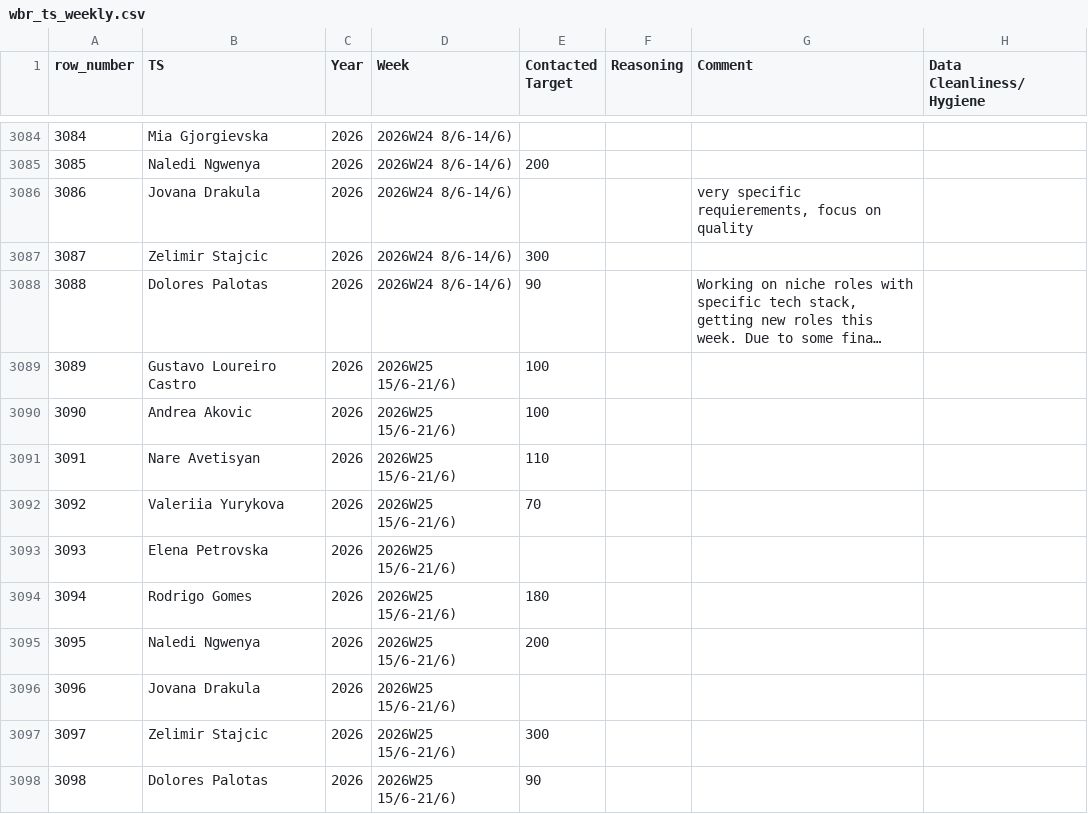
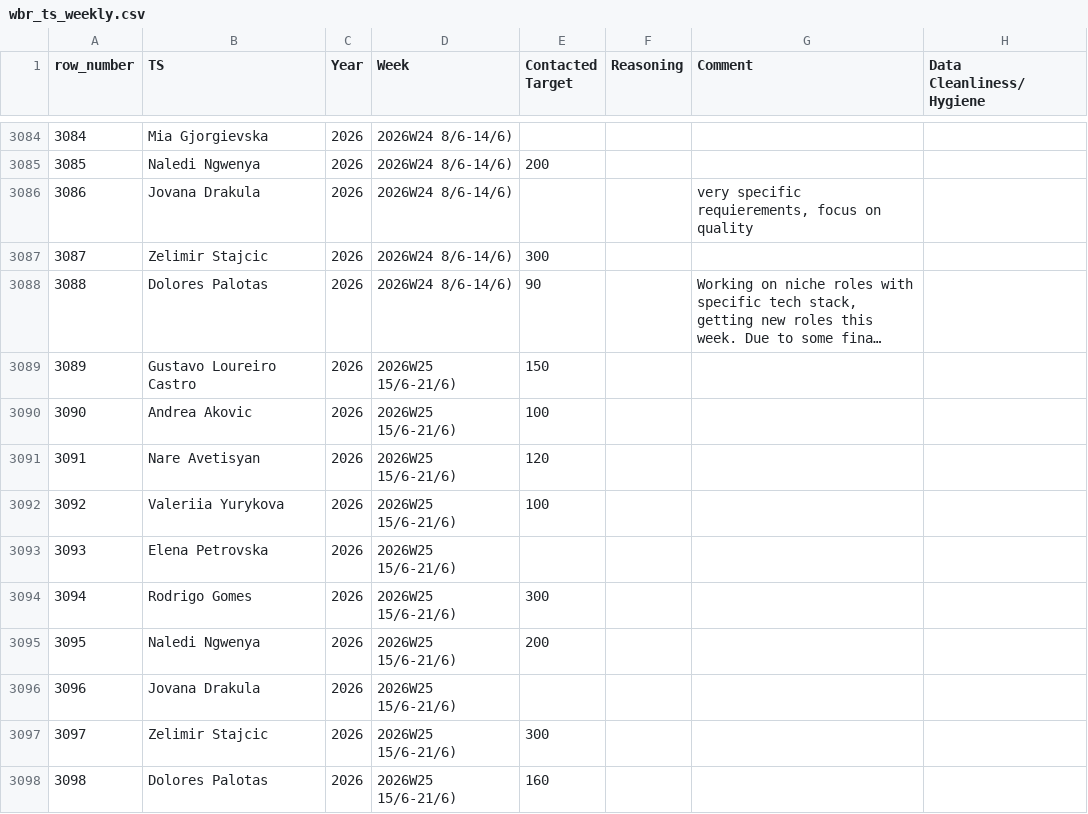
Before and after one commit to bark8922/tribe-recruiting, a CSV file: wbr_static/wbr_ts_weekly.csv, drawn as a sheet; only a part is shown, gaps mark what is left out; long unchanged cells end in …; the diff names each change by its address in the sheet, - before the commit and + after, or states it on an @@ line.

Commit message:
chore: sync TS Weekly 2026-06-17

```diff
--- a/wbr_static/wbr_ts_weekly.csv
+++ b/wbr_static/wbr_ts_weekly.csv
-E3089 (Contacted Target): 100
+E3089 (Contacted Target): 150
-E3091 (Contacted Target): 110
+E3091 (Contacted Target): 120
-E3092 (Contacted Target): 70
+E3092 (Contacted Target): 100
-E3094 (Contacted Target): 180
+E3094 (Contacted Target): 300
-E3098 (Contacted Target): 90
+E3098 (Contacted Target): 160
```
